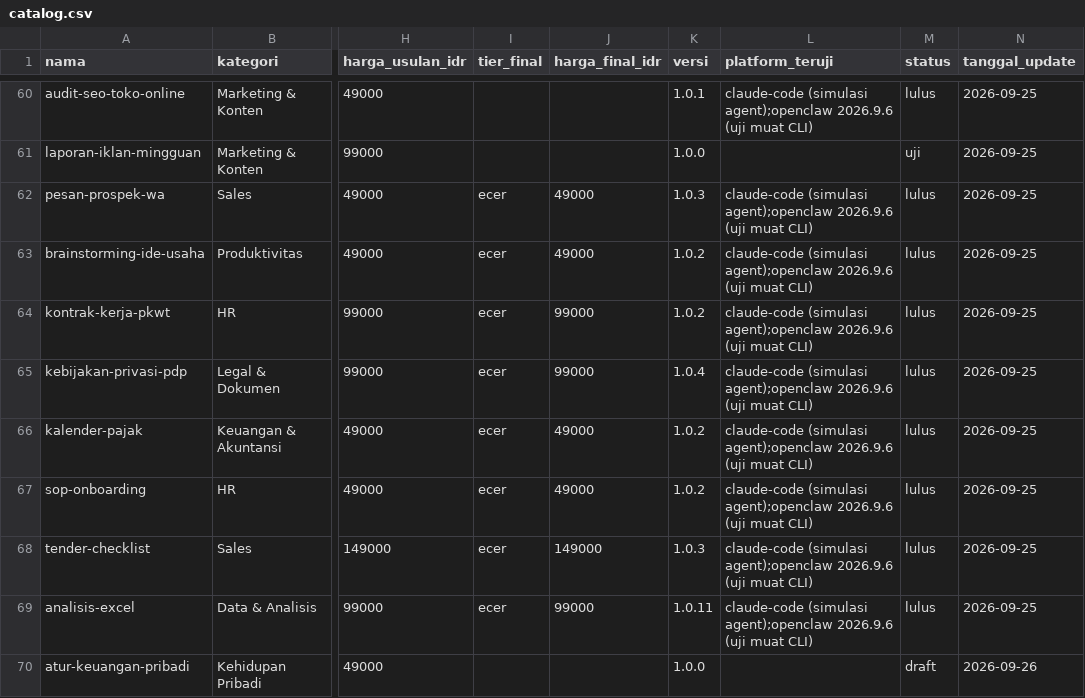
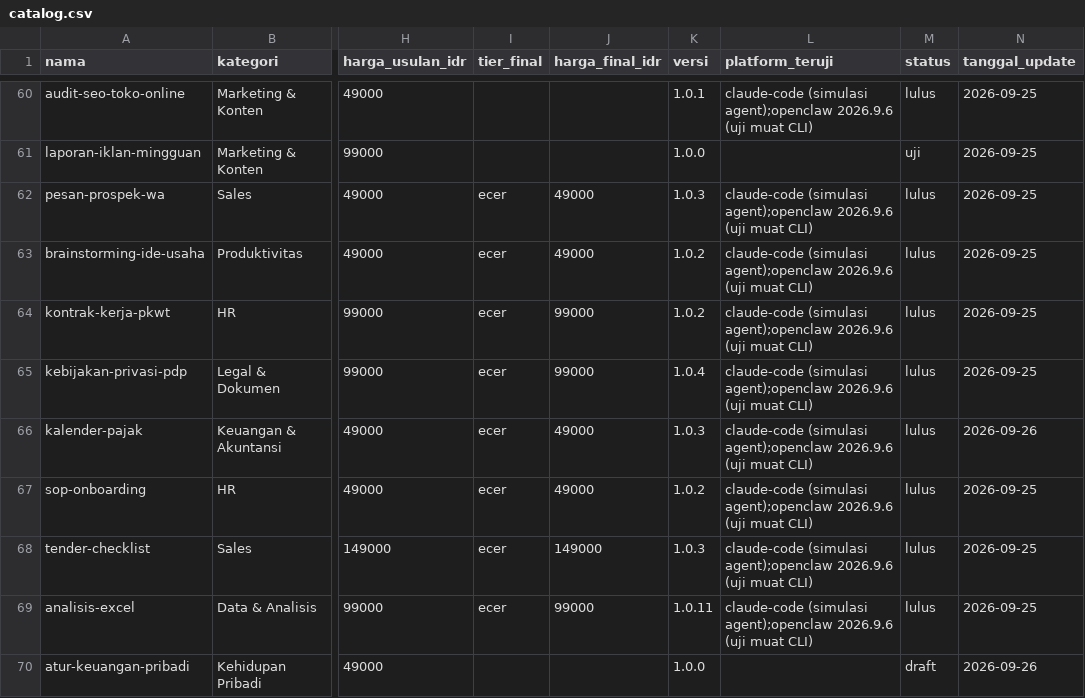
Before and after one commit to Komunitech-Skills/Skills-Product-by-Claude-Code, a CSV file: catalog.csv, drawn as a sheet; only a part is shown, gaps mark what is left out; the diff names each change by its address in the sheet, - before the commit and + after, or states it on an @@ line.

```diff
--- a/catalog.csv
+++ b/catalog.csv
-K66 (versi): 1.0.2
+K66 (versi): 1.0.3
-N66 (tanggal_update): 2026-09-25
+N66 (tanggal_update): 2026-09-26
```
Also changed, not shown: 6 other files.
